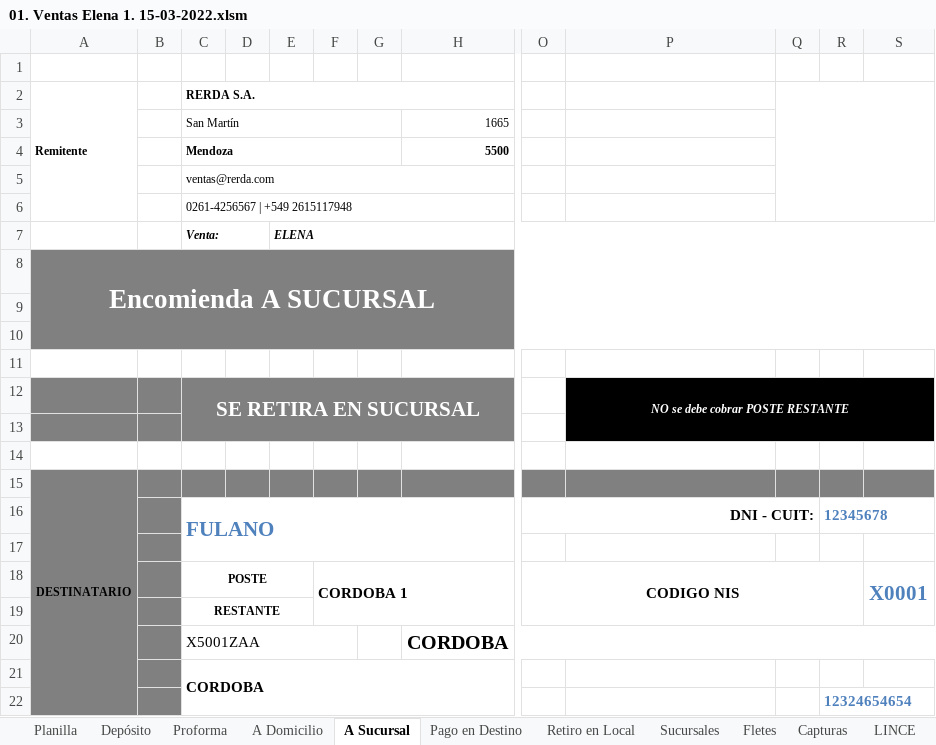
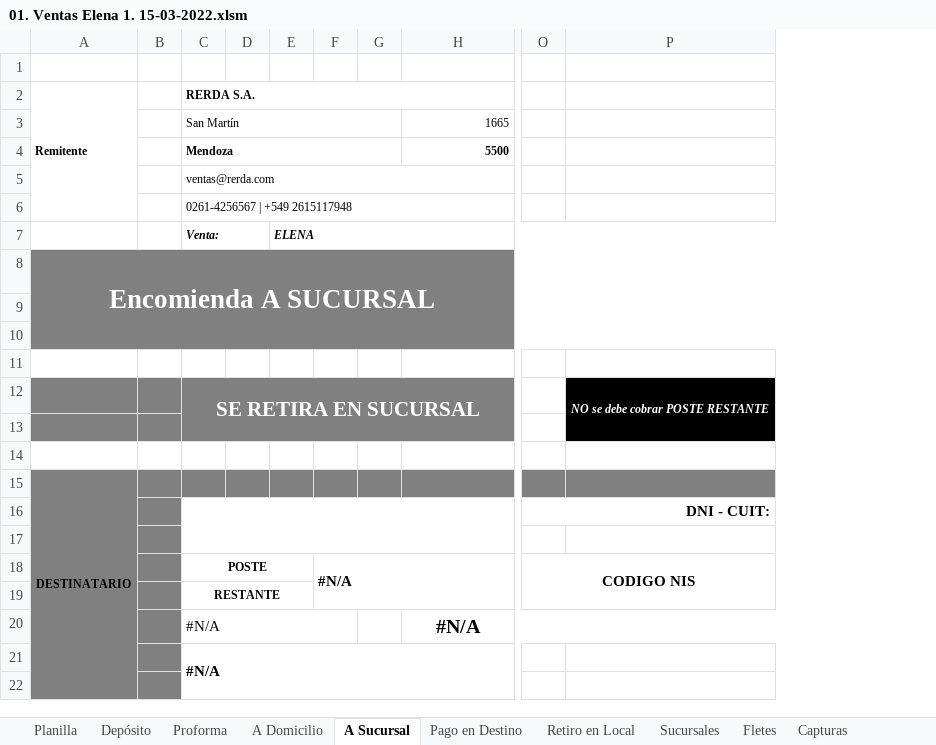
Before and after one commit to edgardoraul/archivos_bat, an Excel workbook: 01. Ventas Elena 1. 15-03-2022.xlsm, sheet A Sucursal, drawn as a sheet; only a part is shown, gaps mark what is left out; values as stored, in another font and other column widths than the file's, no borders; charts and pictures not drawn; removed rows and columns are numbered as before the commit, all else as after; rows hold the shown columns only; the diff names each change by its address in the sheet, - before the commit and + after, or states it on an @@ line.

```diff
--- a/01. Ventas Elena 1. 15-03-2022.xlsm (sheet A Sucursal)
+++ b/01. Ventas Elena 1. 15-03-2022.xlsm (sheet A Sucursal)
@@ sheet tab hidden: LINCE @@
-column F, row 18: CORDOBA 1
+column F, row 18: #N/A
-column Q, empty
-column R, row 16: 12345678; row 22: 12324654654
-column S, row 18: X0001
-C16 (RERDA S.A.): FULANO
+C16 (RERDA S.A.): (empty)
-row 20:  |  | X5001ZAA |  |  |  |  | CORDOBA
+row 20:  |  | #N/A |  |  |  |  | #N/A
-C21 (RERDA S.A.): CORDOBA
+C21 (RERDA S.A.): #N/A
```
Also changed, not shown: sheet Depósito, sheet Pago en Destino, sheet Retiro en Local, sheet Proforma, ListadoImagenesWeb.xlsm, 1 other file.
